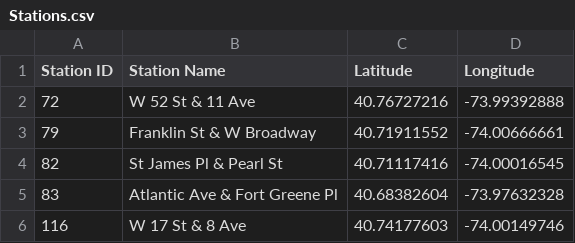
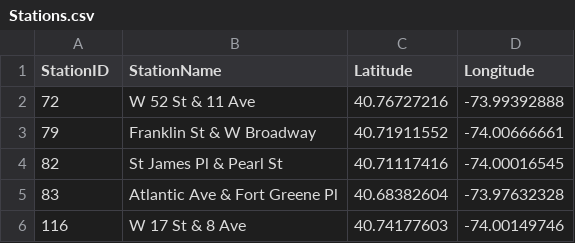
Before and after one commit to mccjul/DataDriveTransport, a CSV file: data/Stations.csv, drawn as a sheet; only a part is shown.

```diff
--- a/data/Stations.csv
+++ b/data/Stations.csv
@@ -1,2 +1,2 @@
-Station ID,Station Name,Latitude,Longitude
+StationID,StationName,Latitude,Longitude
 72,W 52 St & 11 Ave,40.76727216,-73.99392888
```
Also changed, not shown: 5 other files.
